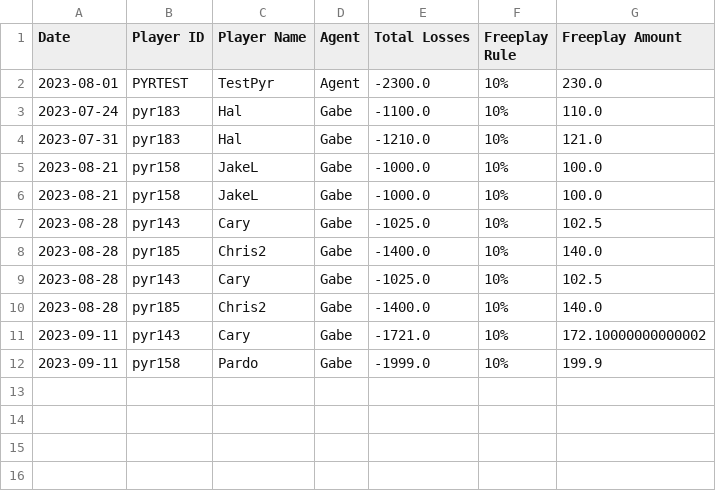
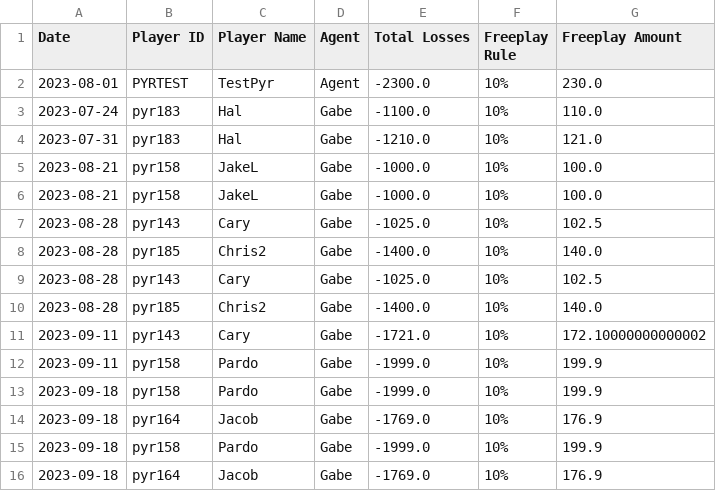
Before and after one commit to trossco84/bettingatwork, a CSV file: freeplaydata.csv, drawn as a sheet; the diff names each change by its address in the sheet, - before the commit and + after, or states it on an @@ line.

```diff
--- a/freeplaydata.csv
+++ b/freeplaydata.csv
+row 13: 2023-09-18 | pyr158 | Pardo | Gabe | -1999.0 | 10% | 199.9
+row 14: 2023-09-18 | pyr164 | Jacob | Gabe | -1769.0 | 10% | 176.9
+row 15: 2023-09-18 | pyr158 | Pardo | Gabe | -1999.0 | 10% | 199.9
+row 16: 2023-09-18 | pyr164 | Jacob | Gabe | -1769.0 | 10% | 176.9
```
Also changed, not shown: agent_totals.csv, players_and_agents.csv, 5 other files.
